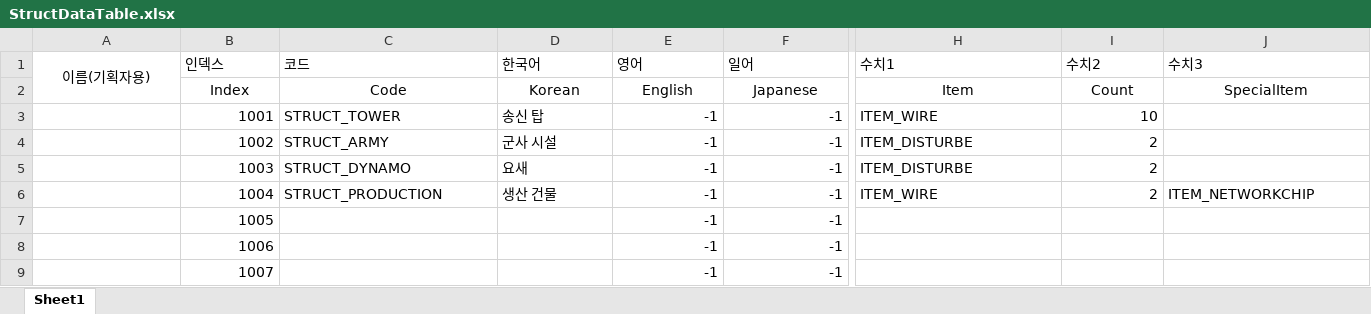
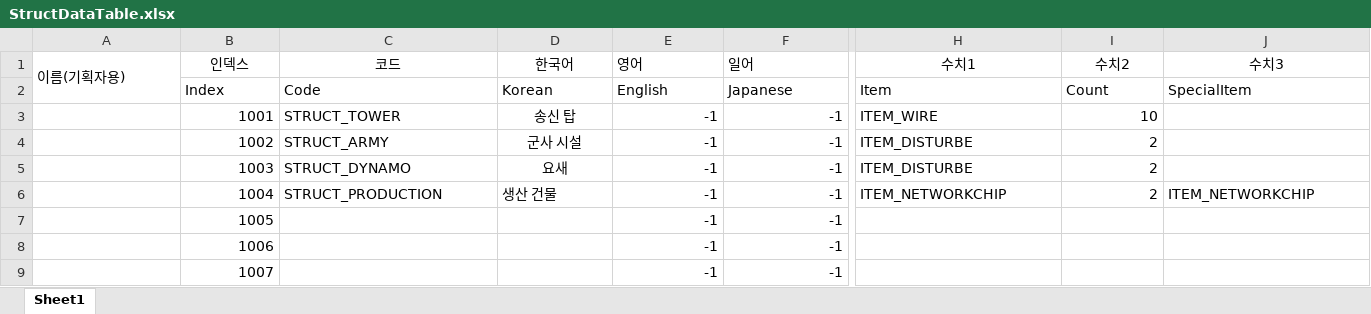
Before and after one commit to Project-60Days/Project_60Days, an Excel workbook: Assets/10.Data/StructDataTable.xlsx, sheet Sheet1, drawn as a sheet; only a part is shown, gaps mark what is left out; values as stored, in another font and other column widths than the file's, no borders; the diff covers the shown part only; the diff names each change by its address in the sheet, - before the commit and + after, or states it on an @@ line.

```diff
--- a/Assets/10.Data/StructDataTable.xlsx (sheet Sheet1)
+++ b/Assets/10.Data/StructDataTable.xlsx (sheet Sheet1)
-A1 alignment: center
+A1 alignment: left
-B1:D1 alignment: left
+B1:D1 alignment: center
-H1:J1 alignment: left
+H1:J1 alignment: center
-B2:J2 alignment: center
+B2:J2 alignment: left
-D3:D5 alignment: left
+D3:D5 alignment: center
-H6 (수치1): ITEM_WIRE
+H6 (수치1): ITEM_NETWORKCHIP
```
Also changed, not shown: cell formats elsewhere in this sheet, 31 other files.
